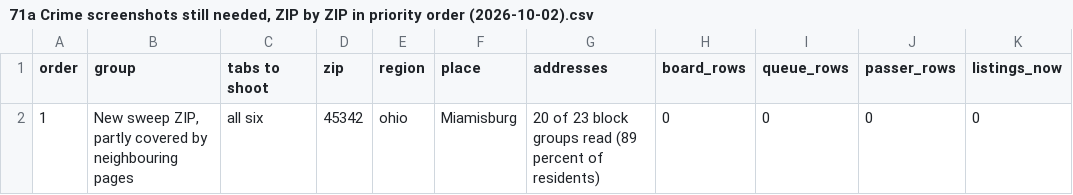
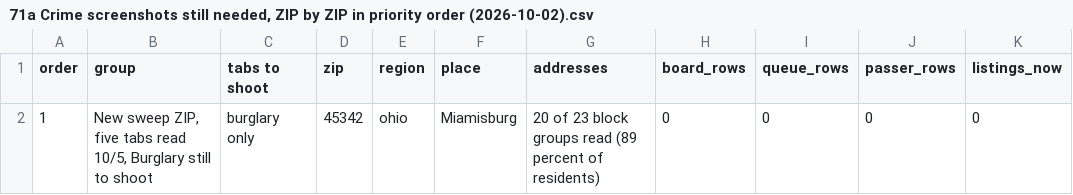
Before and after one commit to najumobi/Investment-Outside-NC-VA, a CSV file: 71a Crime screenshots still needed, ZIP by ZIP in priority order (2026-10-02).csv, drawn as a sheet; only a part is shown; the diff names each change by its address in the sheet, - before the commit and + after, or states it on an @@ line.

```diff
--- a/71a Crime screenshots still needed, ZIP by ZIP in priority order (2026-10-02).csv
+++ b/71a Crime screenshots still needed, ZIP by ZIP in priority order (2026-10-02).csv
-B2 (group): …sweep ZIP, partly covered by neighbouring pages
+B2 (group): …sweep ZIP, five tabs read 10/5, Burglary still to shoot
-C2 (tabs to shoot): all six
+C2 (tabs to shoot): burglary only
```
Also changed, not shown: 7 other files.
